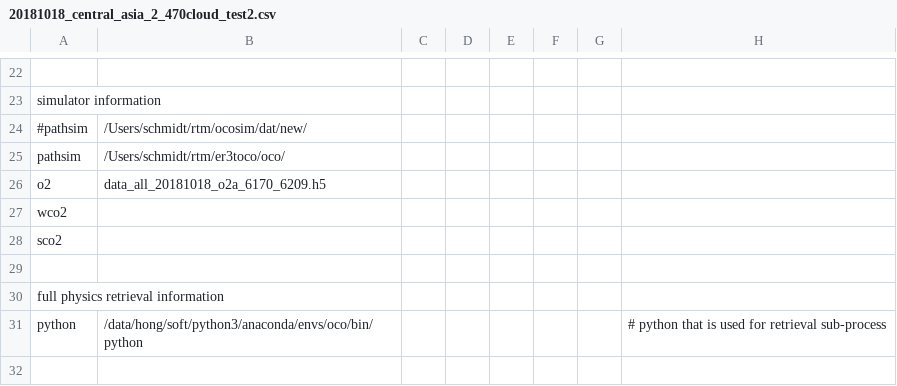
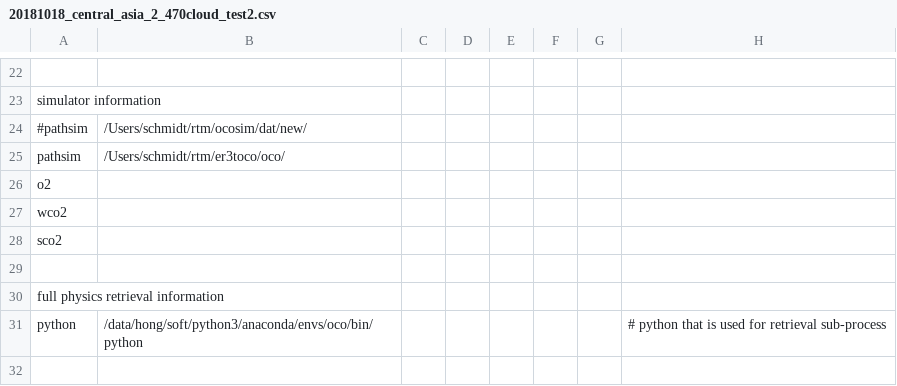
Before and after one commit to ywchen-tw/OCO2, a CSV file: simulation/cfg/20181018_central_asia_2_470cloud_test2.csv, drawn as a sheet; only a part is shown, gaps mark what is left out.

```diff
--- a/simulation/cfg/20181018_central_asia_2_470cloud_test2.csv
+++ b/simulation/cfg/20181018_central_asia_2_470cloud_test2.csv
@@ -25,3 +25,3 @@ simulator information,,,,,,,
 pathsim,/Users/schmidt/rtm/er3toco/oco/,,,,,,
-o2,data_all_20181018_o2a_6170_6209.h5,,,,,,
+o2,,,,,,,
 wco2,,,,,,,
```
Also changed, not shown: 2 other files.
